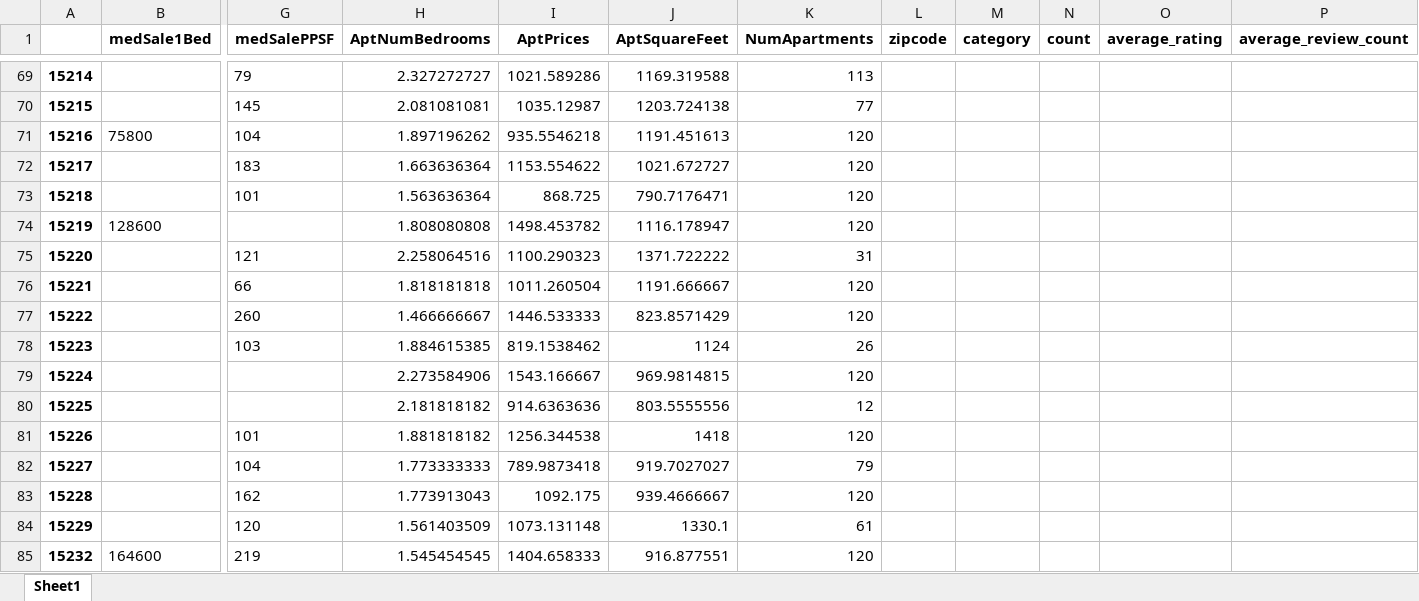
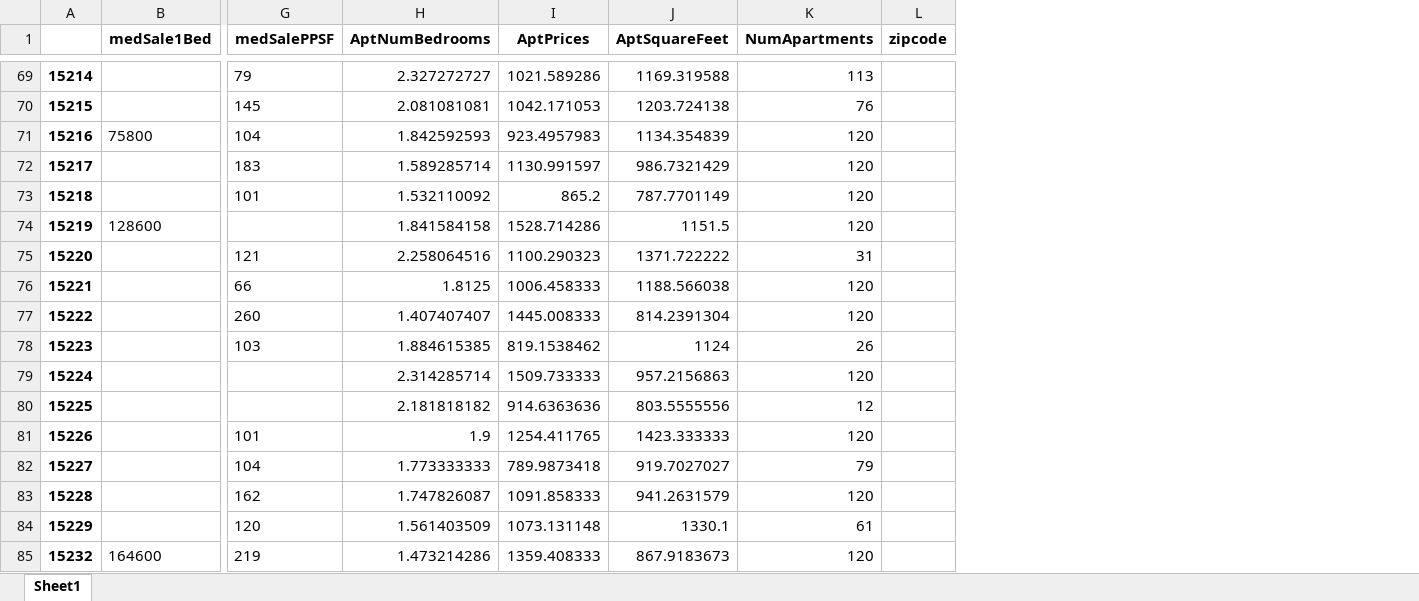
Before and after one commit to Ajcaico/Homi_DFP, an Excel workbook: Result.xlsx, sheet Sheet1, drawn as a sheet; only a part is shown, gaps mark what is left out; values as stored, in another font and other column widths than the file's, no borders; the diff covers the shown part only; the diff names each change by its address in the sheet, - before the commit and + after, or states it on an @@ line.

```diff
--- a/Result.xlsx (sheet Sheet1)
+++ b/Result.xlsx (sheet Sheet1)
-column M (category), empty
-column N (count), empty
-column O (average_rating), empty
-column P (average_review_count), empty
-I70 (AptPrices): 1035.12987
+I70 (AptPrices): 1042.171053
-K70 (NumApartments): 77
+K70 (NumApartments): 76
-H71 (AptNumBedrooms): 1.897196262
+H71 (AptNumBedrooms): 1.842592593
-I71 (AptPrices): 935.5546218
+I71 (AptPrices): 923.4957983
-J71 (AptSquareFeet): 1191.451613
+J71 (AptSquareFeet): 1134.354839
-H72 (AptNumBedrooms): 1.663636364
+H72 (AptNumBedrooms): 1.589285714
-I72 (AptPrices): 1153.554622
+I72 (AptPrices): 1130.991597
-J72 (AptSquareFeet): 1021.672727
+J72 (AptSquareFeet): 986.7321429
-H73 (AptNumBedrooms): 1.563636364
+H73 (AptNumBedrooms): 1.532110092
-I73 (AptPrices): 868.725
+I73 (AptPrices): 865.2
-J73 (AptSquareFeet): 790.7176471
+J73 (AptSquareFeet): 787.7701149
-H74 (AptNumBedrooms): 1.808080808
+H74 (AptNumBedrooms): 1.841584158
-I74 (AptPrices): 1498.453782
+I74 (AptPrices): 1528.714286
-J74 (AptSquareFeet): 1116.178947
+J74 (AptSquareFeet): 1151.5
-H76 (AptNumBedrooms): 1.818181818
+H76 (AptNumBedrooms): 1.8125
-I76 (AptPrices): 1011.260504
+I76 (AptPrices): 1006.458333
-J76 (AptSquareFeet): 1191.666667
+J76 (AptSquareFeet): 1188.566038
-H77 (AptNumBedrooms): 1.466666667
+H77 (AptNumBedrooms): 1.407407407
-I77 (AptPrices): 1446.533333
+I77 (AptPrices): 1445.008333
-J77 (AptSquareFeet): 823.8571429
+J77 (AptSquareFeet): 814.2391304
-H79 (AptNumBedrooms): 2.273584906
+H79 (AptNumBedrooms): 2.314285714
-I79 (AptPrices): 1543.166667
+I79 (AptPrices): 1509.733333
-J79 (AptSquareFeet): 969.9814815
+J79 (AptSquareFeet): 957.2156863
-H81 (AptNumBedrooms): 1.881818182
+H81 (AptNumBedrooms): 1.9
-I81 (AptPrices): 1256.344538
+I81 (AptPrices): 1254.411765
-J81 (AptSquareFeet): 1418
+J81 (AptSquareFeet): 1423.333333
-H83 (AptNumBedrooms): 1.773913043
+H83 (AptNumBedrooms): 1.747826087
-I83 (AptPrices): 1092.175
+I83 (AptPrices): 1091.858333
-J83 (AptSquareFeet): 939.4666667
+J83 (AptSquareFeet): 941.2631579
-H85 (AptNumBedrooms): 1.545454545
+H85 (AptNumBedrooms): 1.473214286
-I85 (AptPrices): 1404.658333
+I85 (AptPrices): 1359.408333
-J85 (AptSquareFeet): 916.877551
+J85 (AptSquareFeet): 867.9183673
```
Also changed, not shown: 90 edited cells and cell formats elsewhere in this sheet, AggregateCraigslistData.xlsx, RawCraigslistData.xlsx, 3 other files.
